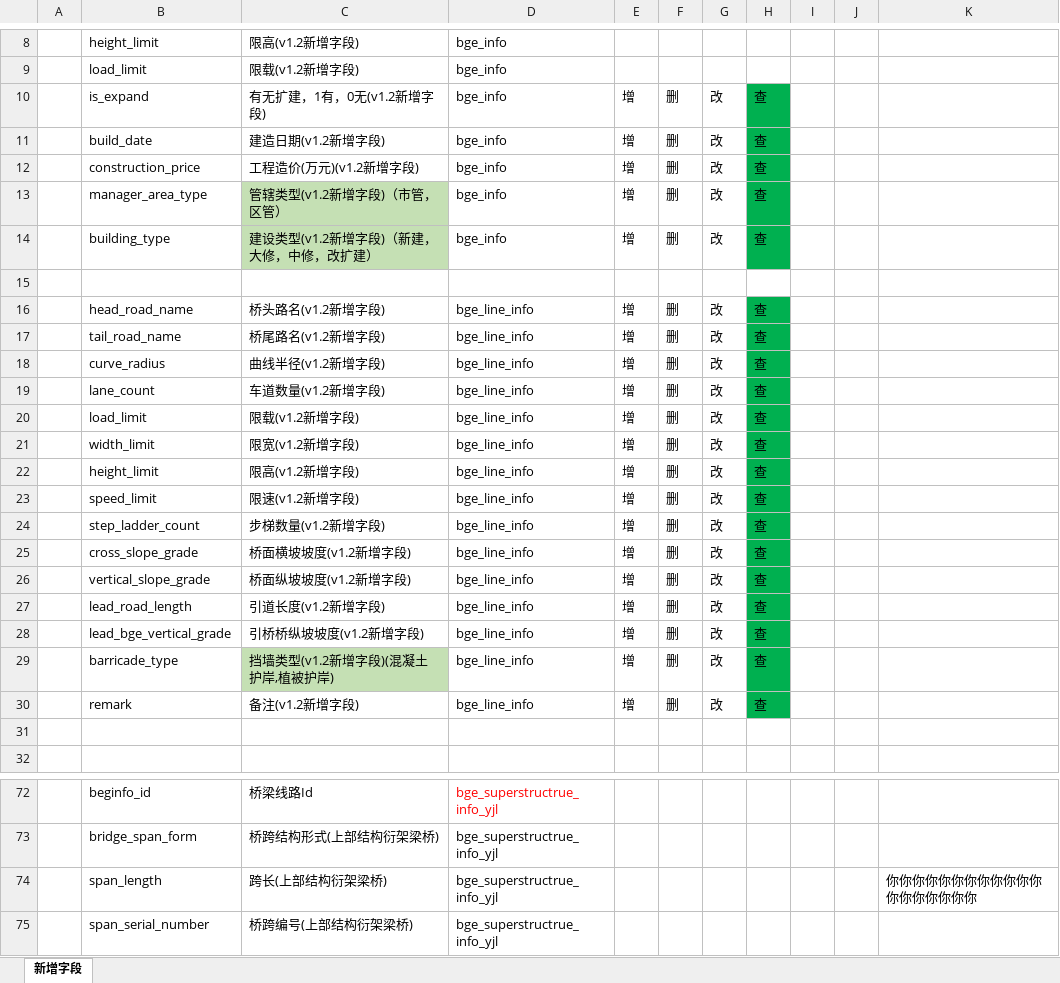
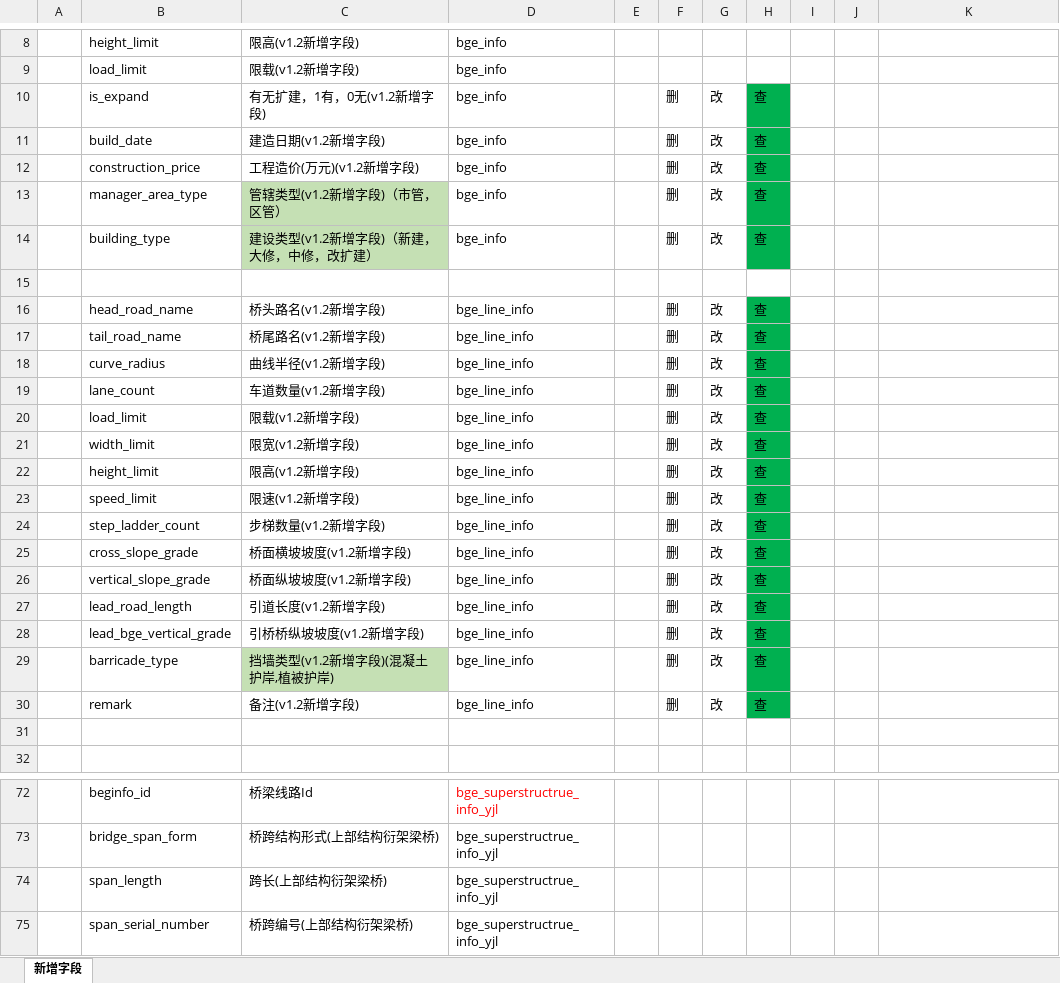
Before and after one commit to HillCat/hillcat.github.io, an Excel workbook: work/V1.2新增字段.xlsx, sheet 新增字段, drawn as a sheet; only a part is shown, gaps mark what is left out; values as stored, in another font and other column widths than the file's, no borders; the diff covers the shown part only; the diff names each change by its address in the sheet, - before the commit and + after, or states it on an @@ line.

```diff
--- a/work/V1.2新增字段.xlsx (sheet 新增字段)
+++ b/work/V1.2新增字段.xlsx (sheet 新增字段)
-E10:E14: 增
+E10:E14: (empty)
-E16:E30: 增
+E16:E30: (empty)
-K74: 你你你你你你你你你你你你你你你你你你你
+K74: (empty)
```
Also changed, not shown: 15 added rows, 15 removed rows, 1 edited cell and cell formats elsewhere in this sheet, 10 other files.
